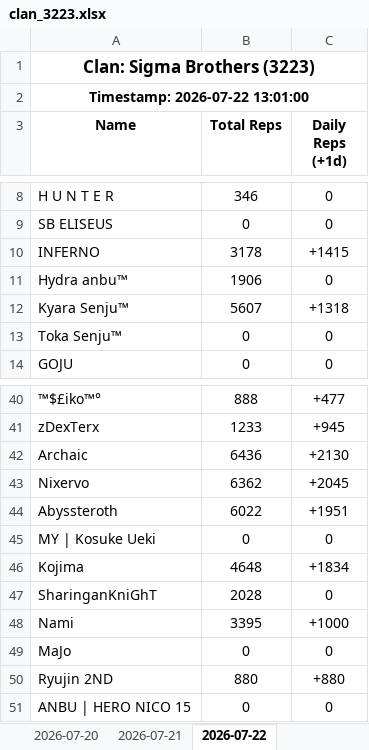
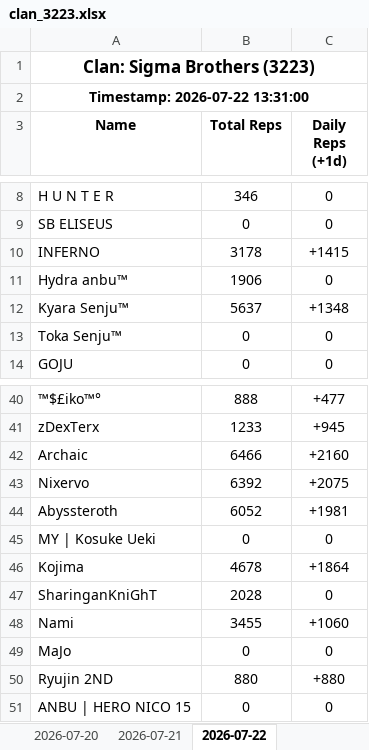
Before and after one commit to Feirisu/SigmaBrothers-NinjaRift, an Excel workbook: clan_3223.xlsx, sheet 2026-07-22, drawn as a sheet; only a part is shown, gaps mark what is left out; values as stored, in another font and other column widths than the file's, no borders; the diff names each change by its address in the sheet, - before the commit and + after, or states it on an @@ line.

```diff
--- a/clan_3223.xlsx (sheet 2026-07-22)
+++ b/clan_3223.xlsx (sheet 2026-07-22)
-A2 (Name): Timestamp: 2026-07-22 13:01:00
+A2 (Name): Timestamp: 2026-07-22 13:31:00
-B12 (Total Reps): 5607
+B12 (Total Reps): 5637
-C12 (Daily Reps (+1d)): +1318
+C12 (Daily Reps (+1d)): +1348
-B42 (Total Reps): 6436
+B42 (Total Reps): 6466
-C42 (Daily Reps (+1d)): +2130
+C42 (Daily Reps (+1d)): +2160
-B43 (Total Reps): 6362
+B43 (Total Reps): 6392
-C43 (Daily Reps (+1d)): +2045
+C43 (Daily Reps (+1d)): +2075
-B44 (Total Reps): 6022
+B44 (Total Reps): 6052
-C44 (Daily Reps (+1d)): +1951
+C44 (Daily Reps (+1d)): +1981
-B46 (Total Reps): 4648
+B46 (Total Reps): 4678
-C46 (Daily Reps (+1d)): +1834
+C46 (Daily Reps (+1d)): +1864
-B48 (Total Reps): 3395
+B48 (Total Reps): 3455
-C48 (Daily Reps (+1d)): +1000
+C48 (Daily Reps (+1d)): +1060
```
Also changed, not shown: 5 other files.
